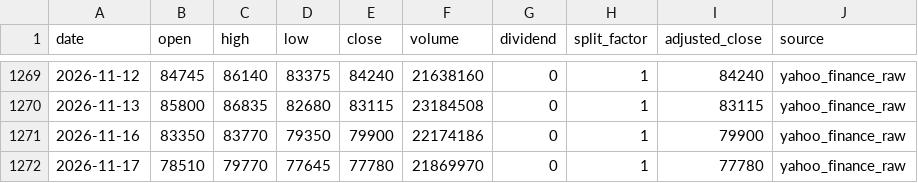
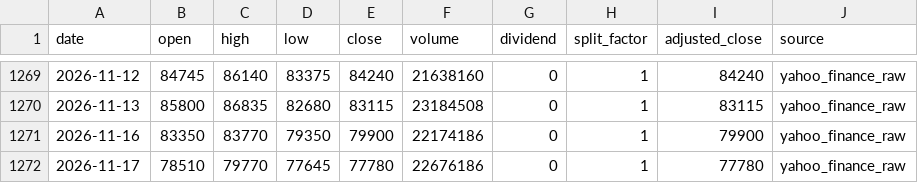
Before and after one commit to onecool-tw/OnecoolOS, a CSV file: data/market/dashboard/history/069500.csv, drawn as a sheet; only a part is shown, gaps mark what is left out.

```diff
--- a/data/market/dashboard/history/069500.csv
+++ b/data/market/dashboard/history/069500.csv
@@ -1271,2 +1271,2 @@ date,open,high,low,close,volume,dividend,split_factor,adjusted_close,source
 2026-11-16,83350,83770,79350,79900,22174186,0,1,79900,yahoo_finance_raw
-2026-11-17,78510,79770,77645,77780,21869970,0,1,77780,yahoo_finance_raw
+2026-11-17,78510,79770,77645,77780,22676186,0,1,77780,yahoo_finance_raw
```
Also changed, not shown: 4 other files.
